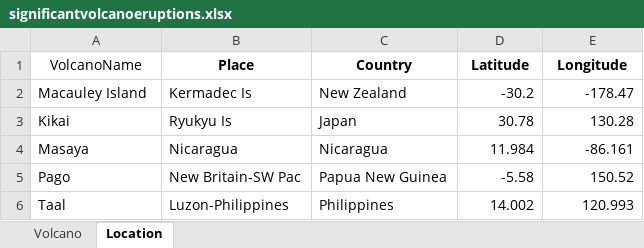
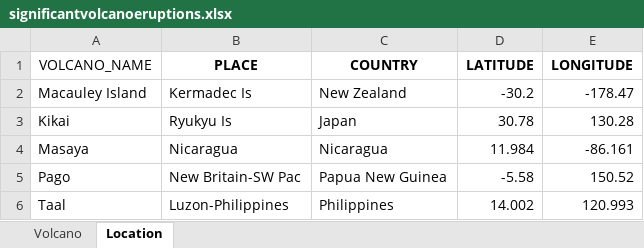
Before and after one commit to osacr6/pentaho_mssql_powerBI, an Excel workbook: significantvolcanoeruptions.xlsx, sheet Location, drawn as a sheet; only a part is shown; values as stored, in another font and other column widths than the file's, no borders; removed rows and columns are numbered as before the commit, all else as after; the diff names each change by its address in the sheet, - before the commit and + after, or states it on an @@ line.

```diff
--- a/significantvolcanoeruptions.xlsx (sheet Location)
+++ b/significantvolcanoeruptions.xlsx (sheet Location)
-row 1: VolcanoName | Place | Country | Latitude | Longitude
+row 1: VOLCANO_NAME | PLACE | COUNTRY | LATITUDE | LONGITUDE
```
Also changed, not shown: sheet Volcano, Mag6PlusEarthquakes_1900-2013.xlsx.
